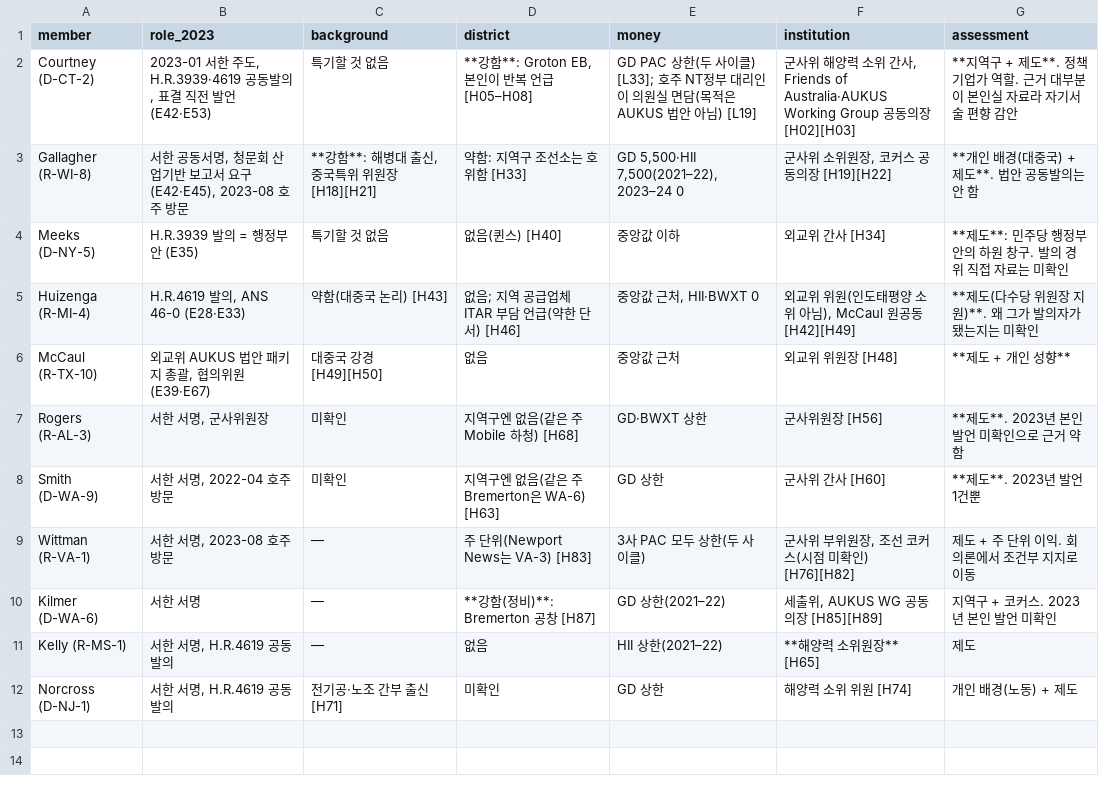
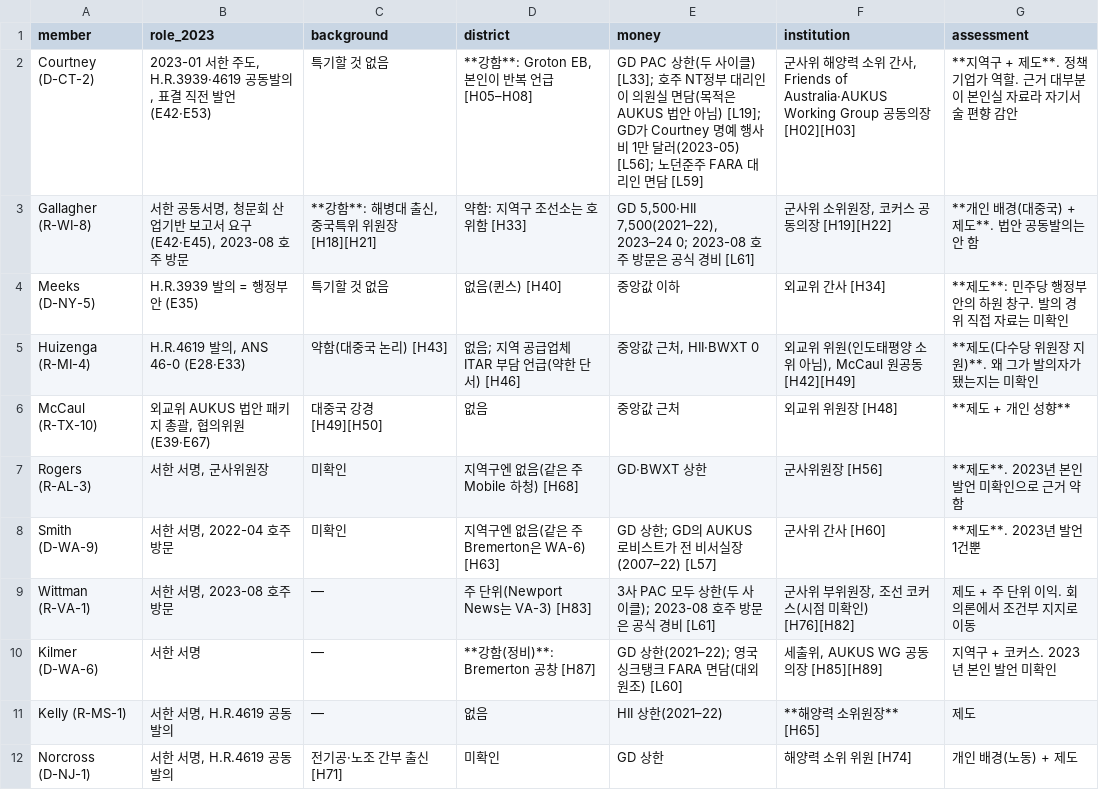
Before and after one commit to woochangkang/us_legislature, a CSV file: aukus/data/house-members.csv, drawn as a sheet.

```diff
--- a/aukus/data/house-members.csv
+++ b/aukus/data/house-members.csv
@@ -1,4 +1,4 @@
 member,role_2023,background,district,money,institution,assessment
-Courtney (D-CT-2),"2023-01 서한 주도, H.R.3939·4619 공동발의, 표결 직전 발언 (E42·E53)",특기할 것 없음,"**강함**: Groton EB, 본인이 반복 언급 [H05–H08]",GD PAC 상한(두 사이클) [L33]; 호주 NT정부 대리인이 의원실 면담(목적은 AUKUS 법안 아님) [L19],"군사위 해양력 소위 간사, Friends of Australia·AUKUS Working Group 공동의장 [H02][H03]",**지역구 + 제도**. 정책 기업가 역할. 근거 대부분이 본인실 자료라 자기서술 편향 감안
-Gallagher (R-WI-8),"서한 공동서명, 청문회 산업기반 보고서 요구 (E42·E45), 2023-08 호주 방문","**강함**: 해병대 출신, 중국특위 위원장 [H18][H21]",약함: 지역구 조선소는 호위함 [H33],"GD 5,500·HII 7,500(2021–22), 2023–24 0","군사위 소위원장, 코커스 공동의장 [H19][H22]",**개인 배경(대중국) + 제도**. 법안 공동발의는 안 함
+Courtney (D-CT-2),"2023-01 서한 주도, H.R.3939·4619 공동발의, 표결 직전 발언 (E42·E53)",특기할 것 없음,"**강함**: Groton EB, 본인이 반복 언급 [H05–H08]",GD PAC 상한(두 사이클) [L33]; 호주 NT정부 대리인이 의원실 면담(목적은 AUKUS 법안 아님) [L19]; GD가 Courtney 명예 행사비 1만 달러(2023-05) [L56]; 노던준주 FARA 대리인 면담 [L59],"군사위 해양력 소위 간사, Friends of Australia·AUKUS Working Group 공동의장 [H02][H03]",**지역구 + 제도**. 정책 기업가 역할. 근거 대부분이 본인실 자료라 자기서술 편향 감안
+Gallagher (R-WI-8),"서한 공동서명, 청문회 산업기반 보고서 요구 (E42·E45), 2023-08 호주 방문","**강함**: 해병대 출신, 중국특위 위원장 [H18][H21]",약함: 지역구 조선소는 호위함 [H33],"GD 5,500·HII 7,500(2021–22), 2023–24 0; 2023-08 호주 방문은 공식 경비 [L61]","군사위 소위원장, 코커스 공동의장 [H19][H22]",**개인 배경(대중국) + 제도**. 법안 공동발의는 안 함
 Meeks (D-NY-5),H.R.3939 발의 = 행정부안 (E35),특기할 것 없음,없음(퀸스) [H40],중앙값 이하,외교위 간사 [H34],**제도**: 민주당 행정부안의 하원 창구. 발의 경위 직접 자료는 미확인
@@ -7,5 +7,5 @@ McCaul (R-TX-10),"외교위 AUKUS 법안 패키지 총괄, 협의위원 (E39·E6
 Rogers (R-AL-3),"서한 서명, 군사위원장",미확인,지역구엔 없음(같은 주 Mobile 하청) [H68],GD·BWXT 상한,군사위원장 [H56],**제도**. 2023년 본인 발언 미확인으로 근거 약함
-Smith (D-WA-9),"서한 서명, 2022-04 호주 방문",미확인,지역구엔 없음(같은 주 Bremerton은 WA-6) [H63],GD 상한,군사위 간사 [H60],**제도**. 2023년 발언 1건뿐
-Wittman (R-VA-1),"서한 서명, 2023-08 호주 방문",—,주 단위(Newport News는 VA-3) [H83],3사 PAC 모두 상한(두 사이클),"군사위 부위원장, 조선 코커스(시점 미확인) [H76][H82]",제도 + 주 단위 이익. 회의론에서 조건부 지지로 이동
-Kilmer (D-WA-6),서한 서명,—,**강함(정비)**: Bremerton 공창 [H87],GD 상한(2021–22),"세출위, AUKUS WG 공동의장 [H85][H89]",지역구 + 코커스. 2023년 본인 발언 미확인
+Smith (D-WA-9),"서한 서명, 2022-04 호주 방문",미확인,지역구엔 없음(같은 주 Bremerton은 WA-6) [H63],GD 상한; GD의 AUKUS 로비스트가 전 비서실장(2007–22) [L57],군사위 간사 [H60],**제도**. 2023년 발언 1건뿐
+Wittman (R-VA-1),"서한 서명, 2023-08 호주 방문",—,주 단위(Newport News는 VA-3) [H83],3사 PAC 모두 상한(두 사이클); 2023-08 호주 방문은 공식 경비 [L61],"군사위 부위원장, 조선 코커스(시점 미확인) [H76][H82]",제도 + 주 단위 이익. 회의론에서 조건부 지지로 이동
+Kilmer (D-WA-6),서한 서명,—,**강함(정비)**: Bremerton 공창 [H87],GD 상한(2021–22); 영국 싱크탱크 FARA 면담(대외원조) [L60],"세출위, AUKUS WG 공동의장 [H85][H89]",지역구 + 코커스. 2023년 본인 발언 미확인
 Kelly (R-MS-1),"서한 서명, H.R.4619 공동발의",—,없음,HII 상한(2021–22),**해양력 소위원장** [H65],제도
```
Also changed, not shown: aukus/data/house-sources.csv, 8 other files.
